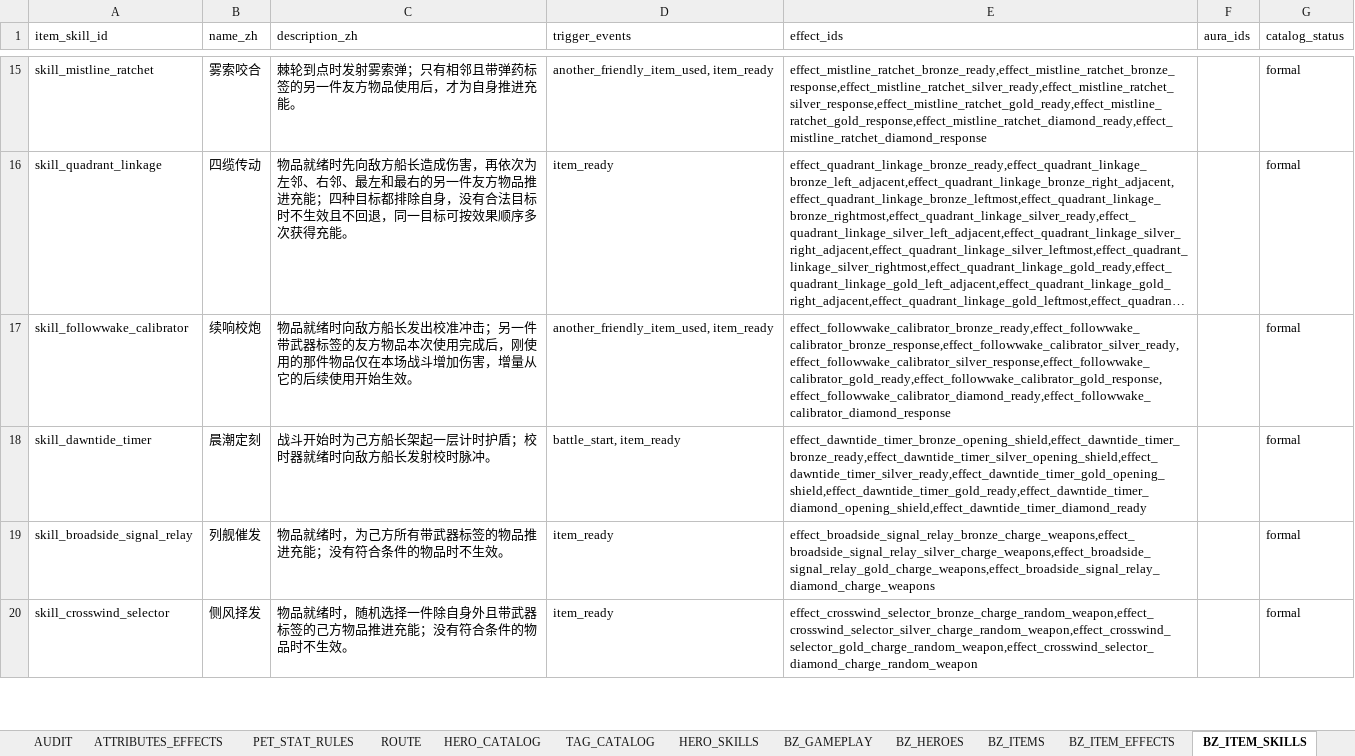
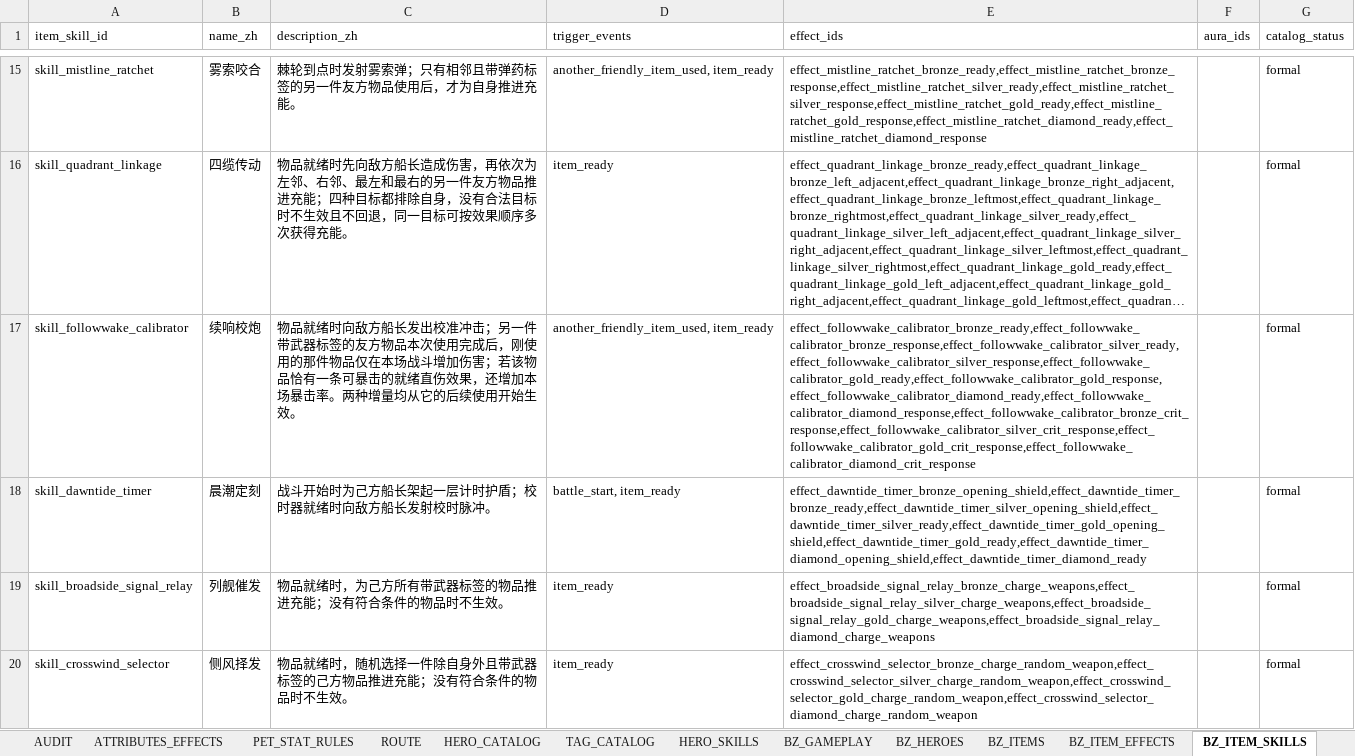
Before and after one commit to jyf0330/ysbzs, an Excel workbook: xlsx/ysbzs_master.xlsx, sheet BZ_ITEM_SKILLS, drawn as a sheet; only a part is shown, gaps mark what is left out; long unchanged cells end in …; values as stored, in another font and other column widths than the file's, no borders; the diff names each change by its address in the sheet, - before the commit and + after, or states it on an @@ line.

Commit message:
data(content): add original pirate crit growth

```diff
--- a/xlsx/ysbzs_master.xlsx (sheet BZ_ITEM_SKILLS)
+++ b/xlsx/ysbzs_master.xlsx (sheet BZ_ITEM_SKILLS)
-C17 (description_zh): …增加伤害，增量从它的后…
+C17 (description_zh): …增加伤害；若该物品恰有一条可暴击的就绪直伤效果，还增加本场暴击率。两种增量均从它的后…
-E17 (effect_ids): effect_followwake_calibrator_bronze_ready,effect_followwake_calibrator_bronze_response,effect_followwake_calibrator_silver_ready,effect_followwake_calibrator_silver_response,effect_followwake_calibrator_gold_ready,effect_followwake_calibrator_gold_response,effect_followwake_calibrator_diamond_ready,effect_followwake_calibrator_diamond_response
+E17 (effect_ids): effect_followwake_calibrator_bronze_ready,effect_followwake_calibrator_bronze_response,effect_followwake_calibrator_silver_ready,effect_followwake_calibrator_silver_response,effect_followwake_calibrator_gold_ready,effect_followwake_calibrator_gold_response,effect_followwake_calibrator_diamond_ready,effect_followwake_calibrator_diamond_response,effect_followwake_calibrator_bronze_crit_response,effect_followwake_calibrator_silver_crit_response,effect_followwake_calibrator_gold_crit_response,effect_followwake_calibrator_diamond_crit_response
```
Also changed, not shown: sheet BZ_GAMEPLAY, sheet BZ_ITEM_EFFECTS, sheet BZ_GHOST_SNAPSHOTS, sheet BZ_SOURCE_SNAPSHOT, 11 other files.
